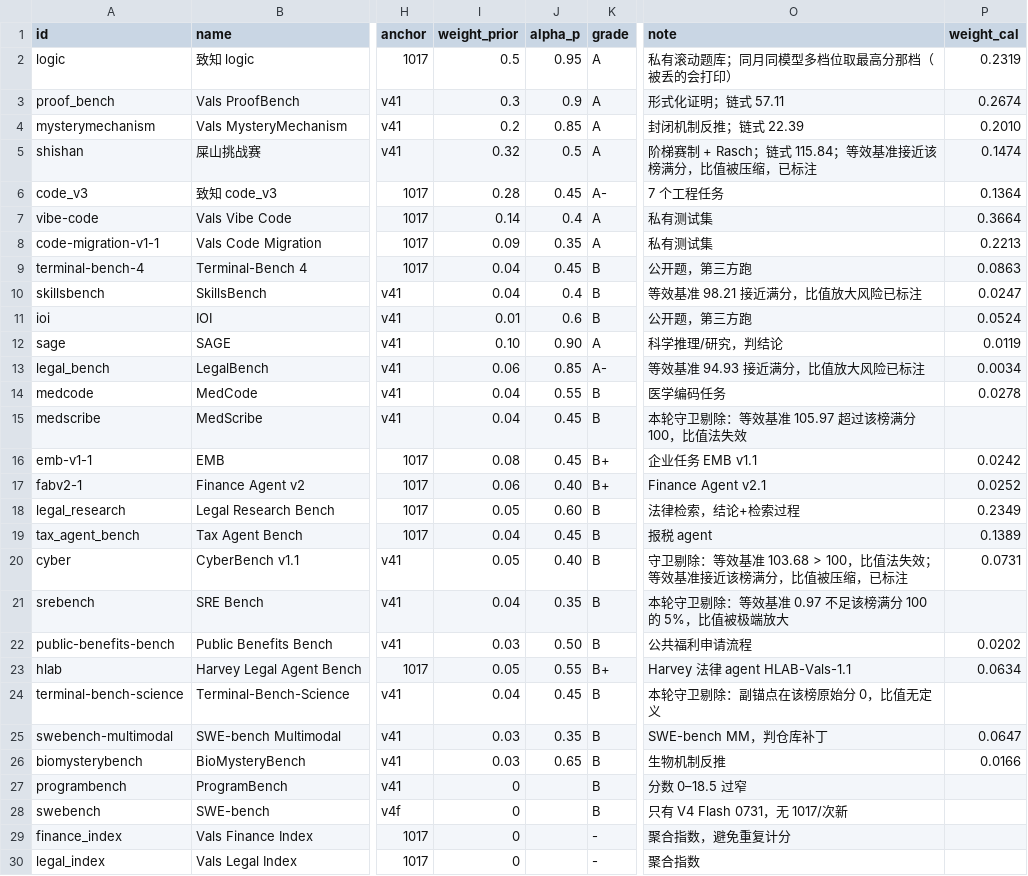
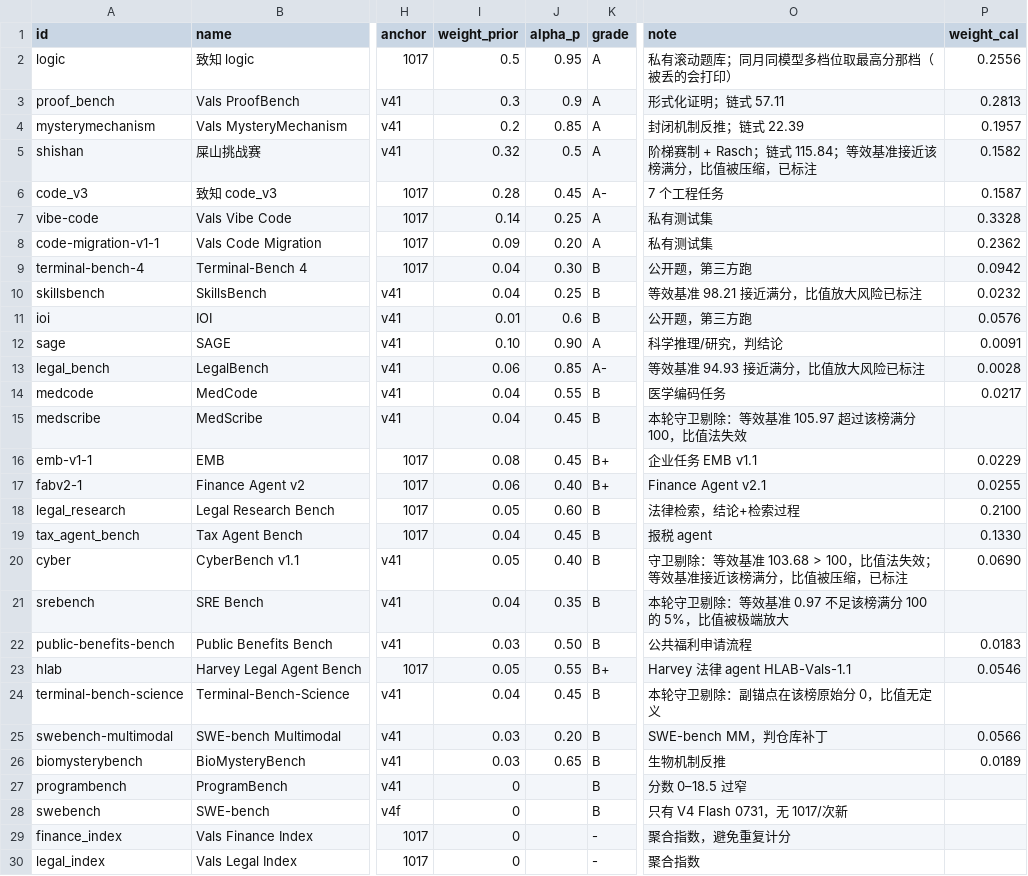
Before and after one commit to ZER0-auto/llm-benchmark-plane, a CSV file: sources.csv, drawn as a sheet; only a part is shown, gaps mark what is left out; the diff covers the shown part only; the diff names each change by its address in the sheet, - before the commit and + after, or states it on an @@ line.

Commit message:
feat: 执行榜 α 去虚高 + Bootstrap 倍数守恒 + 校准同源去抱团
五模块 A/B 实验（10 个变体，隔离 worktree）裁决后只合入三个帕累托改进项：
- sources.csv：code-migration-v1-1 / swebench-multimodal 0.35→0.20、
  vibe-code 0.40→0.25、skillsbench 0.40→0.25、terminal-bench-4 0.45→0.30，
  拉开 α 张角、削弱负向差分放大。非锚点 X≥1 由 0 个回到 3 个，钳位 21→19。
- pipeline.resample()：权重按命中源平均重复次数 n_hit/sum_c 归一，
  恢复齐次尺度不变性（等比例抽中 c 次时等效 λ 不再被稀释）；X 区间宽度 0.539→0.497。
- calibrate_weights：区分度改 10%~90% 缩尾标准差；留一残差对同 host 同 mode
  的其余源乘 1/√K，削弱同族榜单互相背书（vibe-code 0.366→0.333）。

不合入：代理零点插补（rmse +25.8%）、上行空间补偿（仅 9 行生效、无效果）、
轴向核均值先验（钳位翻倍 21→40）、档位边界正半轴重聚类（稳定率 0.849→0.734）。
裁决与 10 变体对照表记入 DECISIONS 2026-10-29 条目；文档数字按 check_docs 的
「应为」文本回填，146/146 通过，连跑两遍产物 md5 一致。

```diff
--- a/sources.csv
+++ b/sources.csv
-P2 (weight_cal): 0.2319
+P2 (weight_cal): 0.2556
-P3 (weight_cal): 0.2674
+P3 (weight_cal): 0.2813
-P4 (weight_cal): 0.2010
+P4 (weight_cal): 0.1957
-P5 (weight_cal): 0.1474
+P5 (weight_cal): 0.1582
-P6 (weight_cal): 0.1364
+P6 (weight_cal): 0.1587
-J7 (alpha_p): 0.4
+J7 (alpha_p): 0.25
-P7 (weight_cal): 0.3664
+P7 (weight_cal): 0.3328
-J8 (alpha_p): 0.35
+J8 (alpha_p): 0.20
-P8 (weight_cal): 0.2213
+P8 (weight_cal): 0.2362
-J9 (alpha_p): 0.45
+J9 (alpha_p): 0.30
-P9 (weight_cal): 0.0863
+P9 (weight_cal): 0.0942
-J10 (alpha_p): 0.4
+J10 (alpha_p): 0.25
-P10 (weight_cal): 0.0247
+P10 (weight_cal): 0.0232
-P11 (weight_cal): 0.0524
+P11 (weight_cal): 0.0576
-P12 (weight_cal): 0.0119
+P12 (weight_cal): 0.0091
-P13 (weight_cal): 0.0034
+P13 (weight_cal): 0.0028
-P14 (weight_cal): 0.0278
+P14 (weight_cal): 0.0217
-P16 (weight_cal): 0.0242
+P16 (weight_cal): 0.0229
-P17 (weight_cal): 0.0252
+P17 (weight_cal): 0.0255
-P18 (weight_cal): 0.2349
+P18 (weight_cal): 0.2100
-P19 (weight_cal): 0.1389
+P19 (weight_cal): 0.1330
-P20 (weight_cal): 0.0731
+P20 (weight_cal): 0.0690
-P22 (weight_cal): 0.0202
+P22 (weight_cal): 0.0183
-P23 (weight_cal): 0.0634
+P23 (weight_cal): 0.0546
-J25 (alpha_p): 0.35
+J25 (alpha_p): 0.20
-P25 (weight_cal): 0.0647
+P25 (weight_cal): 0.0566
-P26 (weight_cal): 0.0166
+P26 (weight_cal): 0.0189
```
Also changed, not shown: 5 edited cells elsewhere in this file, out/bl_crosscheck.csv, out/bl_crosscheck_sources.csv, 14 other files.
